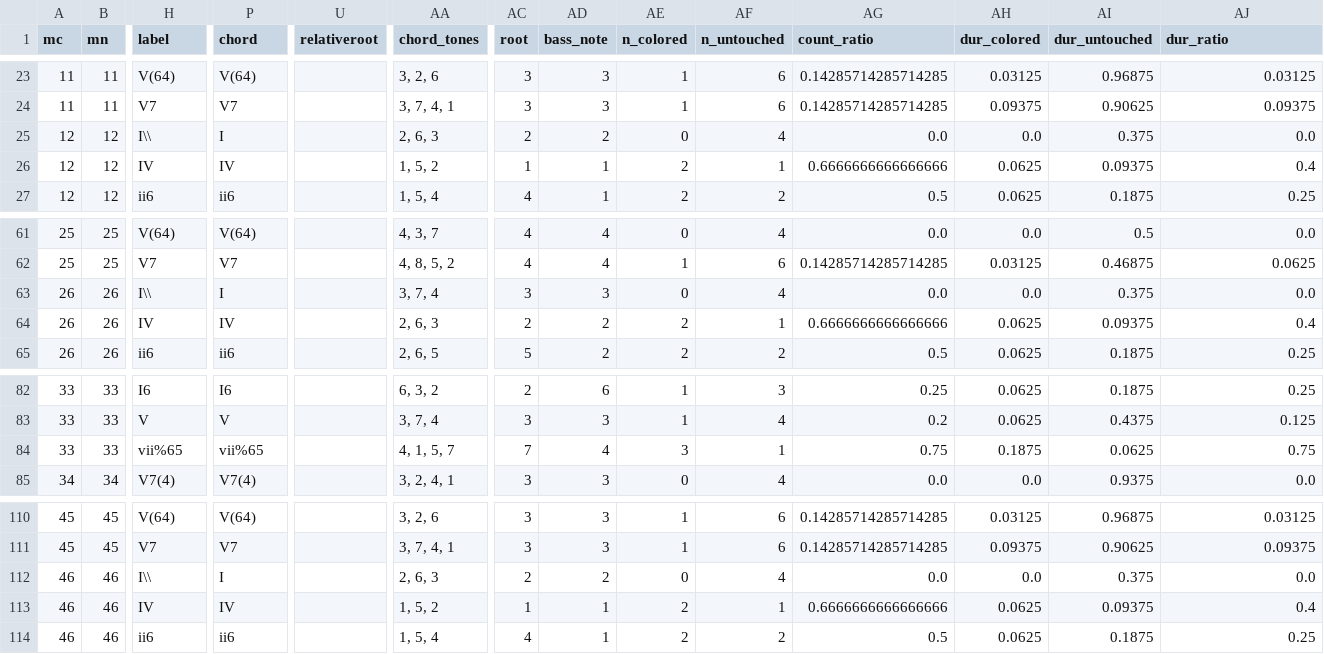
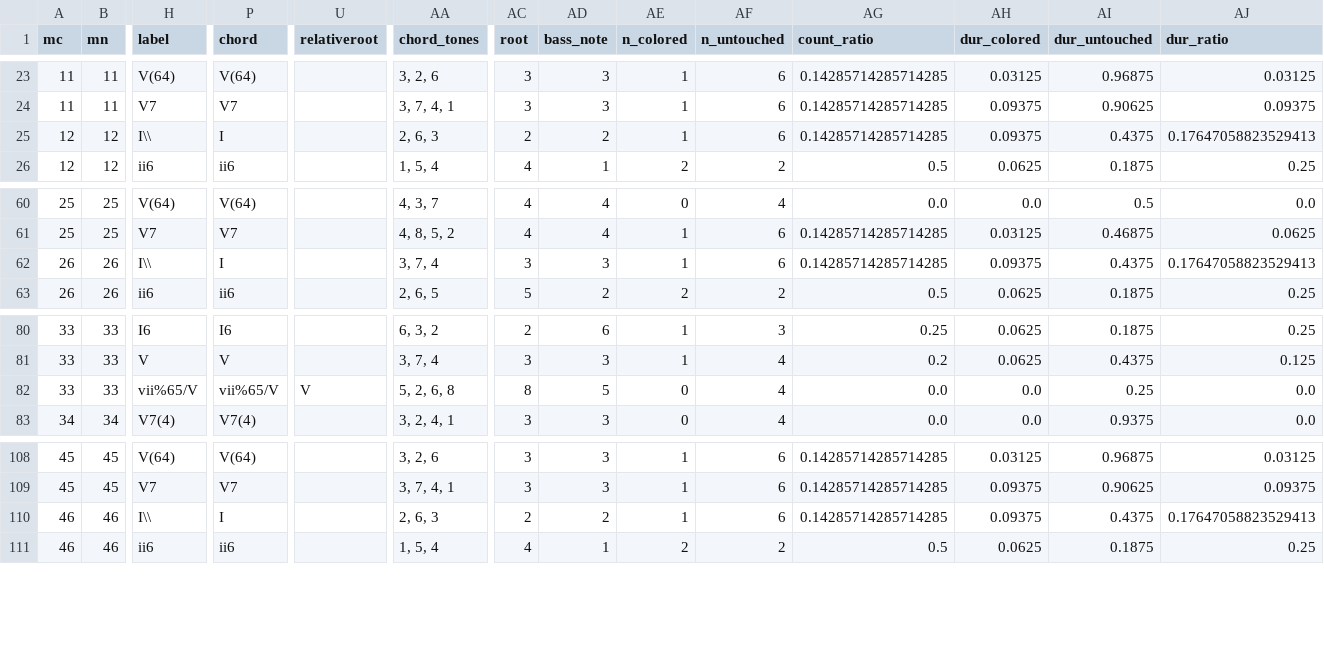
Before and after one commit to DCMLab/kozeluh_sonatas, a TSV file: reviewed/24op20no3b_reviewed.tsv, drawn as a sheet; only a part is shown, gaps mark what is left out; removed rows and columns are numbered as before the commit, all else as after; rows hold the shown columns only; the diff names each change by its address in the sheet, - before the commit and + after, or states it on an @@ line.

```diff
--- a/reviewed/24op20no3b_reviewed.tsv
+++ b/reviewed/24op20no3b_reviewed.tsv
-AE25 (n_colored): 0
+AE25 (n_colored): 1
-AF25 (n_untouched): 4
+AF25 (n_untouched): 6
-AG25 (count_ratio): 0.0
+AG25 (count_ratio): 0.14285714285714285
-AH25 (dur_colored): 0.0
+AH25 (dur_colored): 0.09375
-AI25 (dur_untouched): 0.375
+AI25 (dur_untouched): 0.4375
-AJ25 (dur_ratio): 0.0
+AJ25 (dur_ratio): 0.17647058823529413
-row 26: 12 | 12 | IV | IV |  | 1, 5, 2 | 1 | 1 | 2 | 1 | 0.6666666666666666 | 0.0625 | 0.09375 | 0.4
-AE62 (n_colored): 0
+AE62 (n_colored): 1
-AF62 (n_untouched): 4
+AF62 (n_untouched): 6
-AG62 (count_ratio): 0.0
+AG62 (count_ratio): 0.14285714285714285
-AH62 (dur_colored): 0.0
+AH62 (dur_colored): 0.09375
-AI62 (dur_untouched): 0.375
+AI62 (dur_untouched): 0.4375
-AJ62 (dur_ratio): 0.0
+AJ62 (dur_ratio): 0.17647058823529413
-row 64: 26 | 26 | IV | IV |  | 2, 6, 3 | 2 | 2 | 2 | 1 | 0.6666666666666666 | 0.0625 | 0.09375 | 0.4
-H82 (label): vii%65
+H82 (label): vii%65/V
-P82 (chord): vii%65
+P82 (chord): vii%65/V
-U82 (relativeroot): (empty)
+U82 (relativeroot): V
-AA82 (chord_tones): 4, 1, 5, 7
+AA82 (chord_tones): 5, 2, 6, 8
-AC82 (root): 7
+AC82 (root): 8
-AD82 (bass_note): 4
+AD82 (bass_note): 5
-AE82 (n_colored): 3
+AE82 (n_colored): 0
-AF82 (n_untouched): 1
+AF82 (n_untouched): 4
-AG82 (count_ratio): 0.75
+AG82 (count_ratio): 0.0
-AH82 (dur_colored): 0.1875
+AH82 (dur_colored): 0.0
-AI82 (dur_untouched): 0.0625
+AI82 (dur_untouched): 0.25
-AJ82 (dur_ratio): 0.75
+AJ82 (dur_ratio): 0.0
-AE110 (n_colored): 0
+AE110 (n_colored): 1
-AF110 (n_untouched): 4
+AF110 (n_untouched): 6
-AG110 (count_ratio): 0.0
+AG110 (count_ratio): 0.14285714285714285
-AH110 (dur_colored): 0.0
+AH110 (dur_colored): 0.09375
-AI110 (dur_untouched): 0.375
+AI110 (dur_untouched): 0.4375
-AJ110 (dur_ratio): 0.0
+AJ110 (dur_ratio): 0.17647058823529413
-row 113: 46 | 46 | IV | IV |  | 1, 5, 2 | 1 | 1 | 2 | 1 | 0.6666666666666666 | 0.0625 | 0.09375 | 0.4
```
Also changed, not shown: harmonies/24op20no3b.harmonies.tsv, metadata.tsv, 7 other files.
